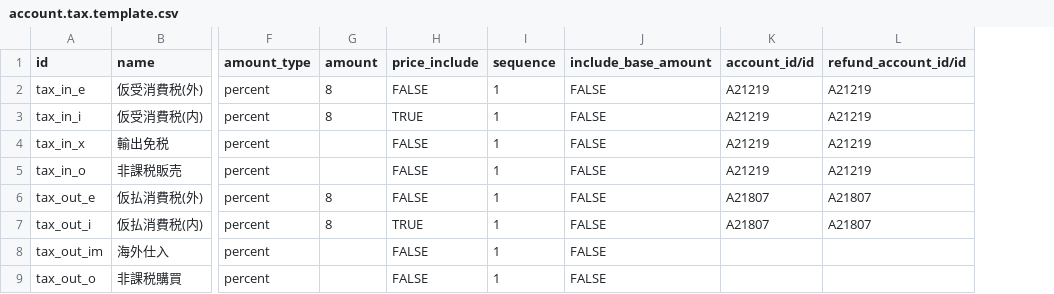
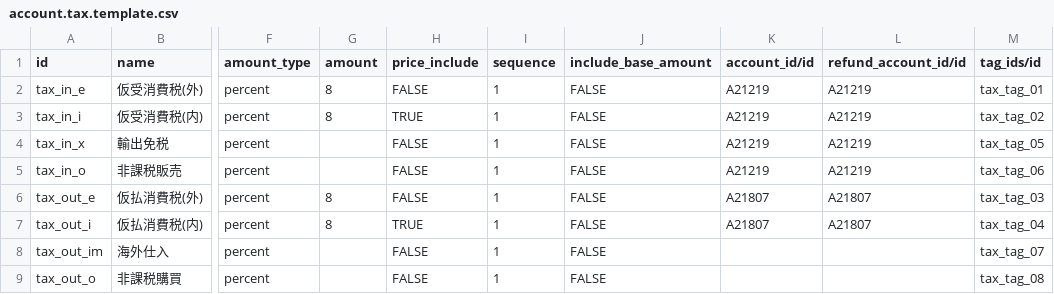
Before and after one commit to beronoel/odoo, a CSV file: addons/l10n_jp/data/account.tax.template.csv, drawn as a sheet; only a part is shown, gaps mark what is left out; the diff names each change by its address in the sheet, - before the commit and + after, or states it on an @@ line.

```diff
--- a/addons/l10n_jp/data/account.tax.template.csv
+++ b/addons/l10n_jp/data/account.tax.template.csv
+column M (tag_ids/id), rows 2-9: tax_tag_01 | tax_tag_02 | tax_tag_05 | tax_tag_06 | tax_tag_03 | tax_tag_04 | tax_tag_07 | tax_tag_08
```
Also changed, not shown: 1 other file.
